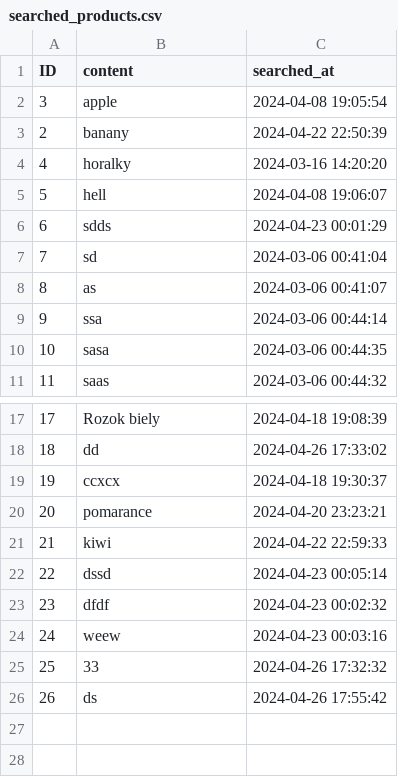
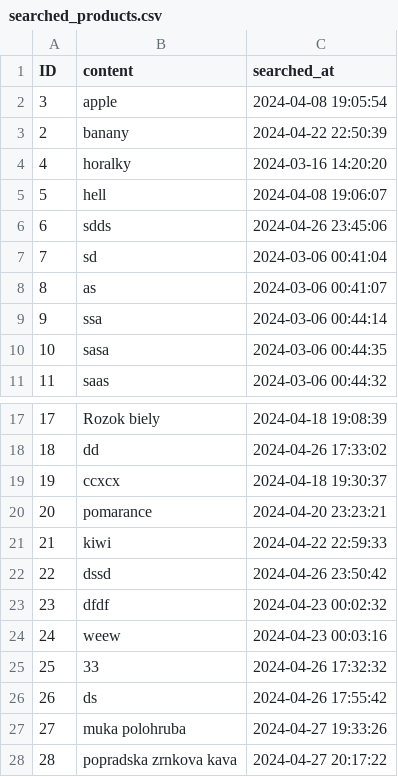
Before and after one commit to FilipMojto/IntelligentMarketSearch, a CSV file: resources/data/searched_products.csv, drawn as a sheet; only a part is shown, gaps mark what is left out.

```diff
--- a/resources/data/searched_products.csv
+++ b/resources/data/searched_products.csv
@@ -5,3 +5,3 @@ ID,content,searched_at
 5,hell,2024-04-08 19:06:07
-6,sdds,2024-04-23 00:01:29
+6,sdds,2024-04-26 23:45:06
 7,sd,2024-03-06 00:41:04
@@ -21,3 +21,3 @@ ID,content,searched_at
 21,kiwi,2024-04-22 22:59:33
-22,dssd,2024-04-23 00:05:14
+22,dssd,2024-04-26 23:50:42
 23,dfdf,2024-04-23 00:02:32
@@ -26 +26,3 @@ ID,content,searched_at
 26,ds,2024-04-26 17:55:42
+27,muka polohruba,2024-04-27 19:33:26
+28,popradska zrnkova kava,2024-04-27 20:17:22
```
Also changed, not shown: 4 other files.
